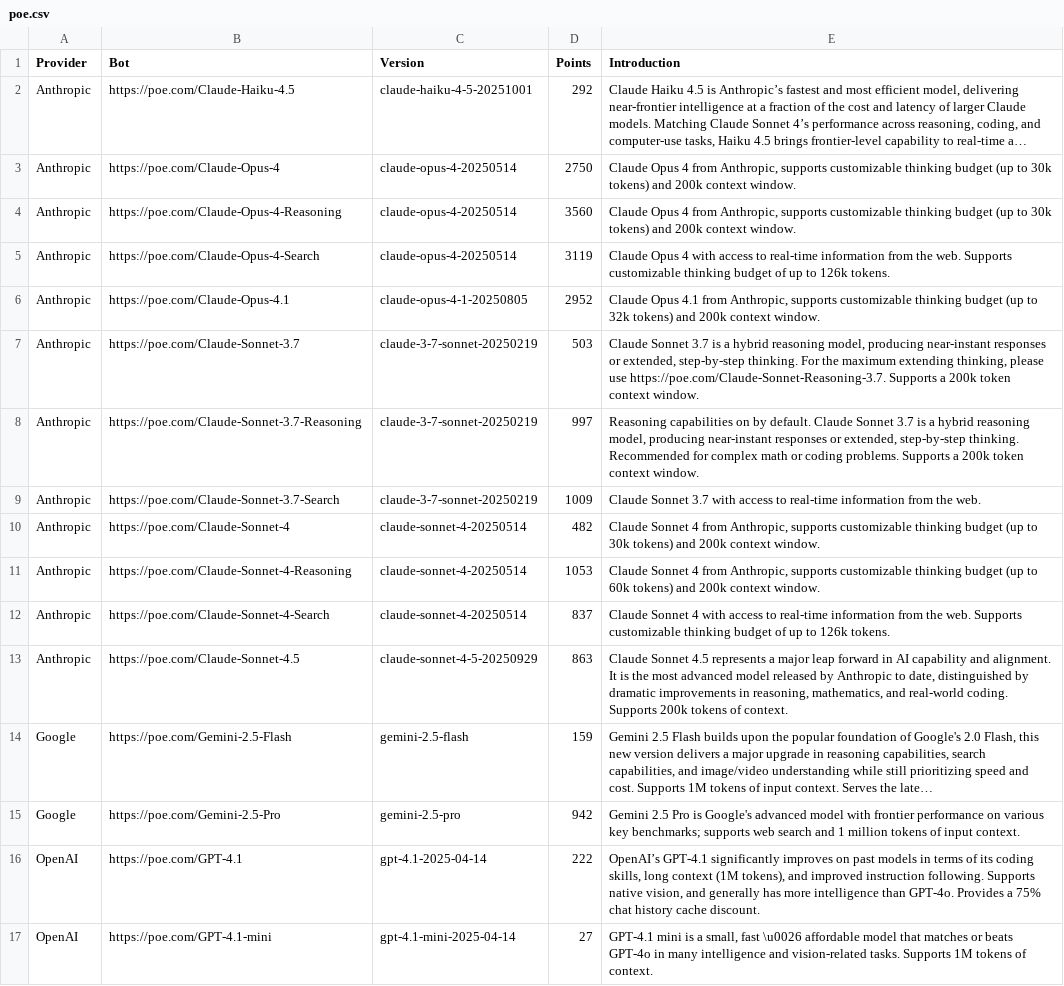
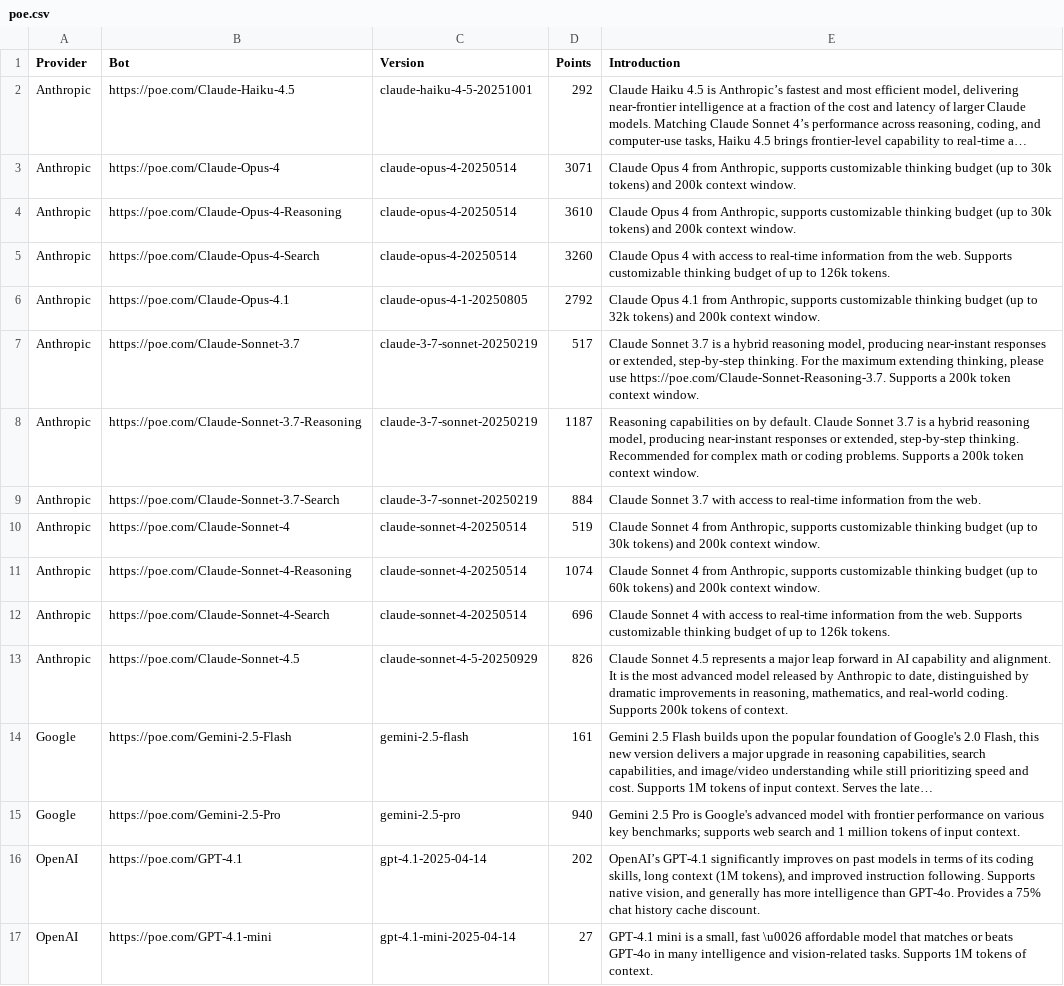
Before and after one commit to hezhizhen/tables-in-markdown, a CSV file: poe.csv, drawn as a sheet; only a part is shown; long unchanged cells end in …; the diff covers the shown part only; the diff names each change by its address in the sheet, - before the commit and + after, or states it on an @@ line.

Commit message:
Update poe.csv

```diff
--- a/poe.csv
+++ b/poe.csv
-D3 (Points): 2750
+D3 (Points): 3071
-D4 (Points): 3560
+D4 (Points): 3610
-D5 (Points): 3119
+D5 (Points): 3260
-D6 (Points): 2952
+D6 (Points): 2792
-D7 (Points): 503
+D7 (Points): 517
-D8 (Points): 997
+D8 (Points): 1187
-D9 (Points): 1009
+D9 (Points): 884
-D10 (Points): 482
+D10 (Points): 519
-D11 (Points): 1053
+D11 (Points): 1074
-D12 (Points): 837
+D12 (Points): 696
-D13 (Points): 863
+D13 (Points): 826
-D14 (Points): 159
+D14 (Points): 161
-D15 (Points): 942
+D15 (Points): 940
-D16 (Points): 222
+D16 (Points): 202
```
Also changed, not shown: 4 added rows and 14 edited cells elsewhere in this file.
